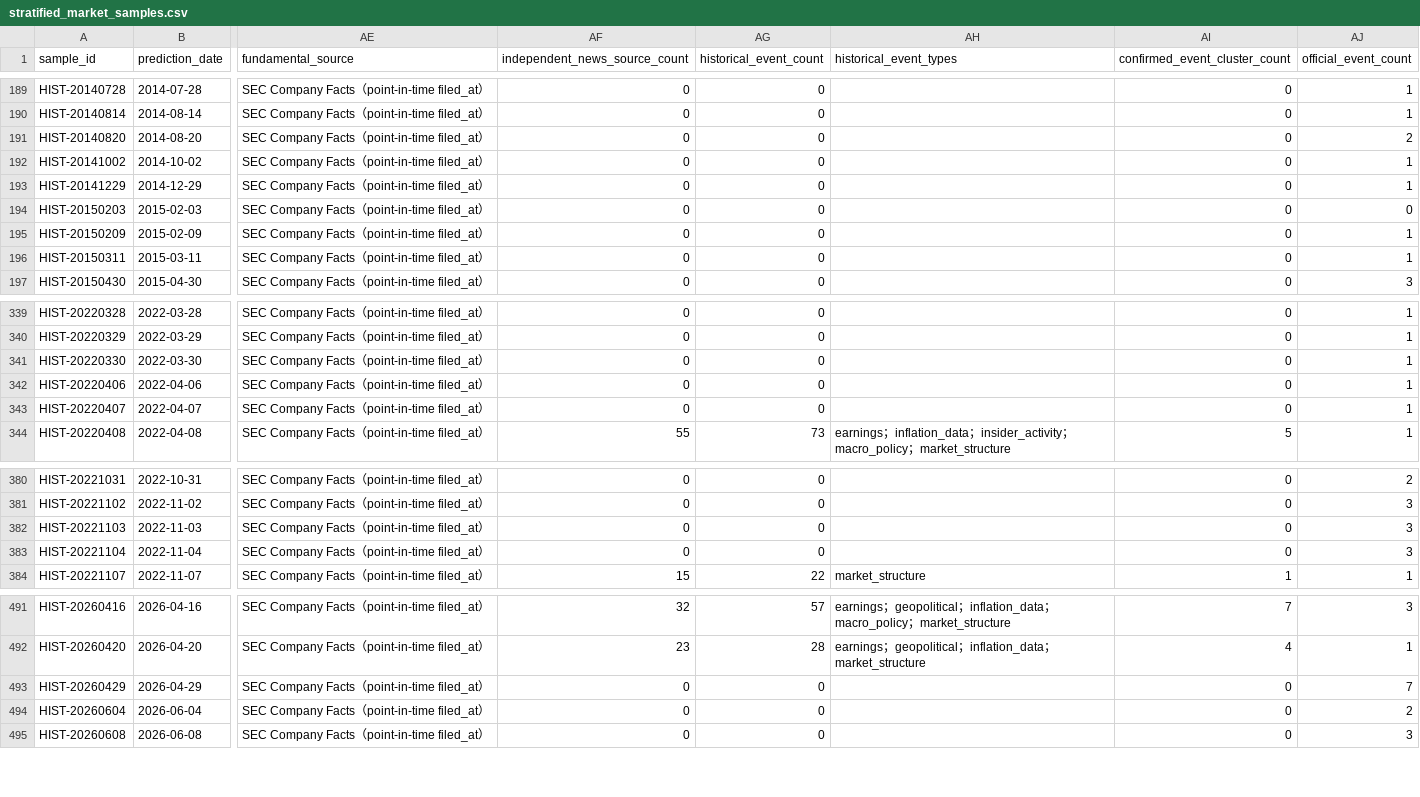
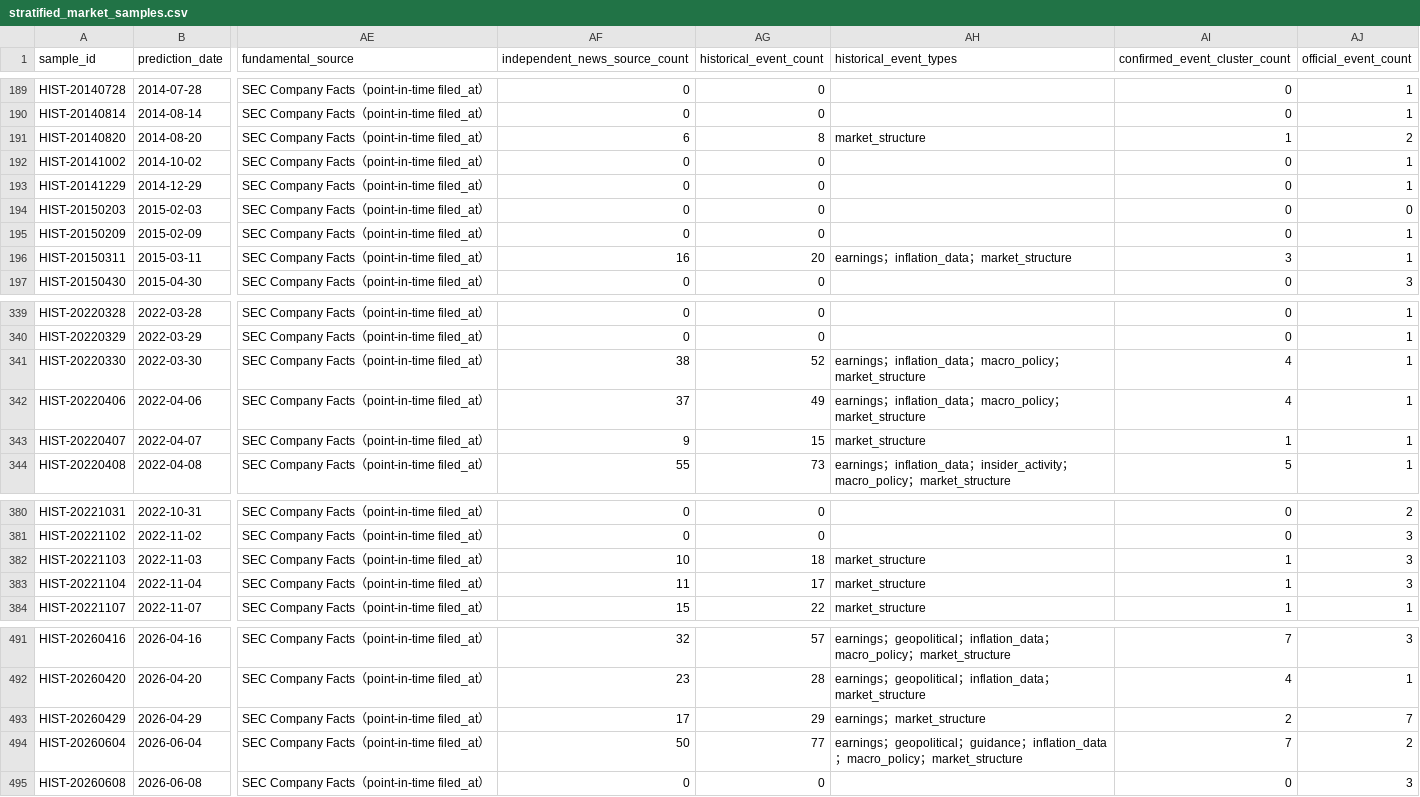
Before and after one commit to eric07079207-star/tech-market-monitor, a CSV file: data/觀察版資料/07_預測驗證/stratified_market_samples.csv, drawn as a sheet; only a part is shown, gaps mark what is left out; the diff covers the shown part only; the diff names each change by its address in the sheet, - before the commit and + after, or states it on an @@ line.

```diff
--- a/data/觀察版資料/07_預測驗證/stratified_market_samples.csv
+++ b/data/觀察版資料/07_預測驗證/stratified_market_samples.csv
-AF191 (independent_news_source_count): 0
+AF191 (independent_news_source_count): 6
-AG191 (historical_event_count): 0
+AG191 (historical_event_count): 8
-AH191 (historical_event_types): (empty)
+AH191 (historical_event_types): market_structure
-AI191 (confirmed_event_cluster_count): 0
+AI191 (confirmed_event_cluster_count): 1
-AF196 (independent_news_source_count): 0
+AF196 (independent_news_source_count): 16
-AG196 (historical_event_count): 0
+AG196 (historical_event_count): 20
-AH196 (historical_event_types): (empty)
+AH196 (historical_event_types): earnings；inflation_data；market_structure
-AI196 (confirmed_event_cluster_count): 0
+AI196 (confirmed_event_cluster_count): 3
-AF341 (independent_news_source_count): 0
+AF341 (independent_news_source_count): 38
-AG341 (historical_event_count): 0
+AG341 (historical_event_count): 52
-AH341:AH342 (historical_event_types): (empty)
+AH341:AH342 (historical_event_types): earnings；inflation_data；macro_policy；market_structure
-AI341:AI342 (confirmed_event_cluster_count): 0
+AI341:AI342 (confirmed_event_cluster_count): 4
-AF342 (independent_news_source_count): 0
+AF342 (independent_news_source_count): 37
-AG342 (historical_event_count): 0
+AG342 (historical_event_count): 49
-AF343 (independent_news_source_count): 0
+AF343 (independent_news_source_count): 9
-AG343 (historical_event_count): 0
+AG343 (historical_event_count): 15
-AH343 (historical_event_types): (empty)
+AH343 (historical_event_types): market_structure
-AI343 (confirmed_event_cluster_count): 0
+AI343 (confirmed_event_cluster_count): 1
-AF382 (independent_news_source_count): 0
+AF382 (independent_news_source_count): 10
-AG382 (historical_event_count): 0
+AG382 (historical_event_count): 18
-AH382:AH383 (historical_event_types): (empty)
+AH382:AH383 (historical_event_types): market_structure
-AI382:AI383 (confirmed_event_cluster_count): 0
+AI382:AI383 (confirmed_event_cluster_count): 1
-AF383 (independent_news_source_count): 0
+AF383 (independent_news_source_count): 11
-AG383 (historical_event_count): 0
+AG383 (historical_event_count): 17
-AF493 (independent_news_source_count): 0
+AF493 (independent_news_source_count): 17
-AG493 (historical_event_count): 0
+AG493 (historical_event_count): 29
-AH493 (historical_event_types): (empty)
+AH493 (historical_event_types): earnings；market_structure
-AI493 (confirmed_event_cluster_count): 0
+AI493 (confirmed_event_cluster_count): 2
-AF494 (independent_news_source_count): 0
+AF494 (independent_news_source_count): 50
-AG494 (historical_event_count): 0
+AG494 (historical_event_count): 77
-AH494 (historical_event_types): (empty)
+AH494 (historical_event_types): earnings；geopolitical；guidance；inflation_data；macro_policy；market_structure
-AI494 (confirmed_event_cluster_count): 0
+AI494 (confirmed_event_cluster_count): 7
```
Also changed, not shown: 13 edited cells elsewhere in this file, data/觀察版資料/00_資料說明/資料清單.csv, data/觀察版資料/07_預測驗證/historical_kg_backtest.csv, 15 other files.
